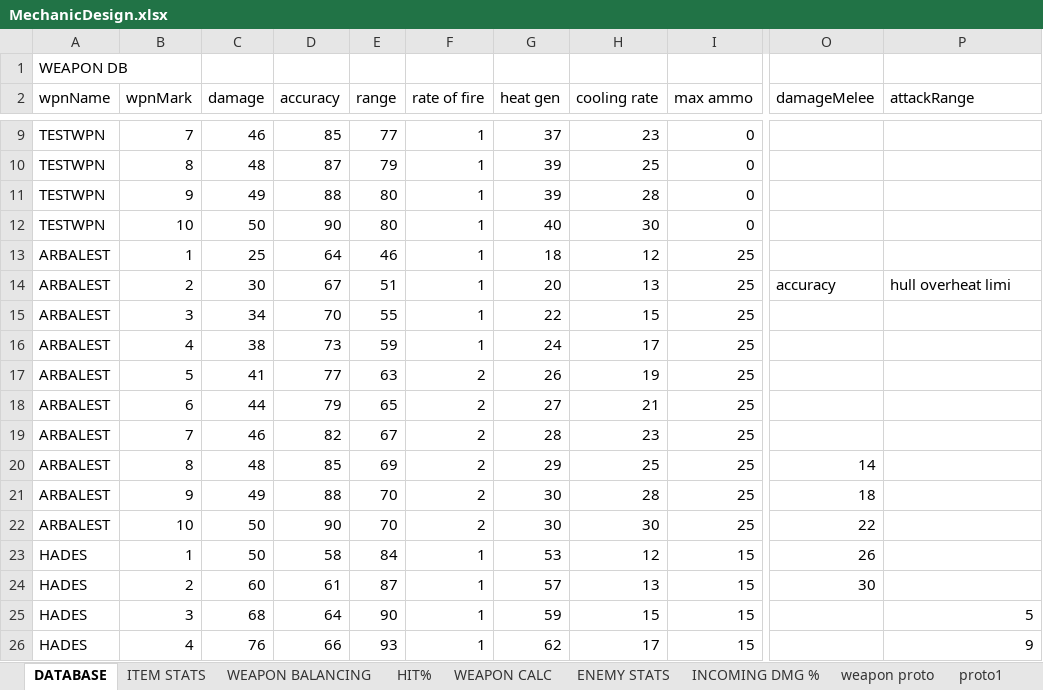
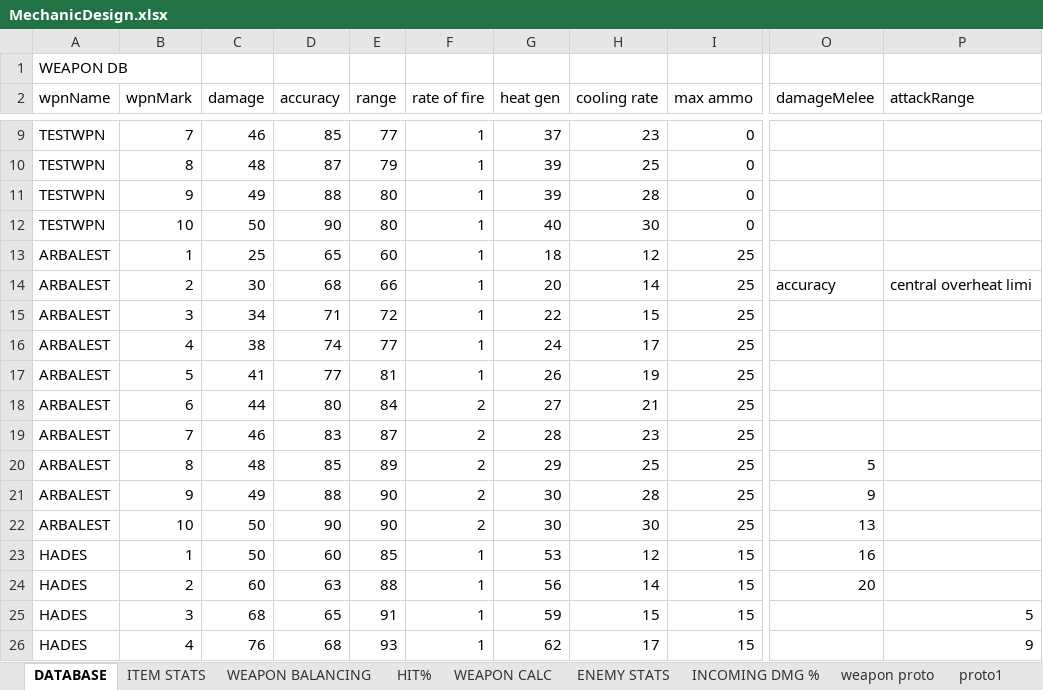
Before and after one commit to HuvaaKoodia/SpringProject_2014, an Excel workbook: Design/MechanicDesign.xlsx, sheet DATABASE, drawn as a sheet; only a part is shown, gaps mark what is left out; values as stored, in another font and other column widths than the file's, no borders; conditional formats and table styles not drawn; the diff covers the shown part only; the diff names each change by its address in the sheet, - before the commit and + after, or states it on an @@ line.

```diff
--- a/Design/MechanicDesign.xlsx (sheet DATABASE)
+++ b/Design/MechanicDesign.xlsx (sheet DATABASE)
-D13 (accuracy): 64
+D13 (accuracy): 65
-E13 (range): 46
+E13 (range): 60
-D14 (accuracy): 67
+D14 (accuracy): 68
-E14 (range): 51
+E14 (range): 66
-H14 (cooling rate): 13
+H14 (cooling rate): 14
-P14 (attackRange): hull overheat limi
+P14 (attackRange): central overheat limi
-D15 (accuracy): 70
+D15 (accuracy): 71
-E15 (range): 55
+E15 (range): 72
-D16 (accuracy): 73
+D16 (accuracy): 74
-E16 (range): 59
+E16 (range): 77
-E17 (range): 63
+E17 (range): 81
-F17 (rate of fire): 2
+F17 (rate of fire): 1
-D18 (accuracy): 79
+D18 (accuracy): 80
-E18 (range): 65
+E18 (range): 84
-D19 (accuracy): 82
+D19 (accuracy): 83
-E19 (range): 67
+E19 (range): 87
-E20 (range): 69
+E20 (range): 89
-O20 (damageMelee): 14
+O20 (damageMelee): 5
-E21:E22 (range): 70
+E21:E22 (range): 90
-O21 (damageMelee): 18
+O21 (damageMelee): 9
-O22 (damageMelee): 22
+O22 (damageMelee): 13
-D23 (accuracy): 58
+D23 (accuracy): 60
-E23 (range): 84
+E23 (range): 85
-O23 (damageMelee): 26
+O23 (damageMelee): 16
-D24 (accuracy): 61
+D24 (accuracy): 63
-E24 (range): 87
+E24 (range): 88
-G24 (heat gen): 57
+G24 (heat gen): 56
-H24 (cooling rate): 13
+H24 (cooling rate): 14
-O24 (damageMelee): 30
+O24 (damageMelee): 20
-D25 (accuracy): 64
+D25 (accuracy): 65
-E25 (range): 90
+E25 (range): 91
-D26 (accuracy): 66
+D26 (accuracy): 68
```
Also changed, not shown: 99 edited cells elsewhere in this sheet, sheet WEAPON BALANCING, sheet ITEM STATS, sheet HIT%, sheet ENEMY STATS, sheet WEAPON CALC, other sheet tabs, formulas that keep their value, charts or pictures, 1 other file.
